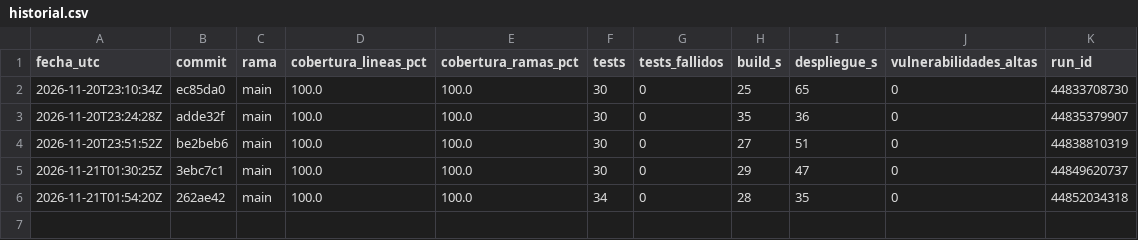
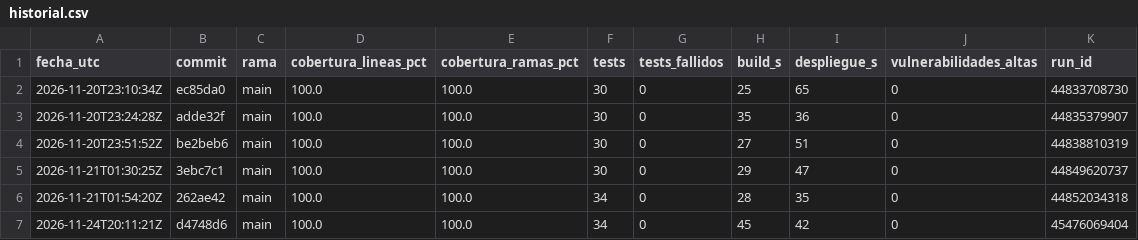
Before and after one commit to Daniloko12/devops_007d_ols, a CSV file: historial.csv, drawn as a sheet.

```diff
--- a/historial.csv
+++ b/historial.csv
@@ -6 +6,2 @@ fecha_utc,commit,rama,cobertura_lineas_pct,cobertura_ramas_pct,tests,tests_falli
 2026-11-21T01:54:20Z,262ae42,main,100.0,100.0,34,0,28,35,0,44852034318
+2026-11-24T20:11:21Z,d4748d6,main,100.0,100.0,34,0,45,42,0,45476069404
```
